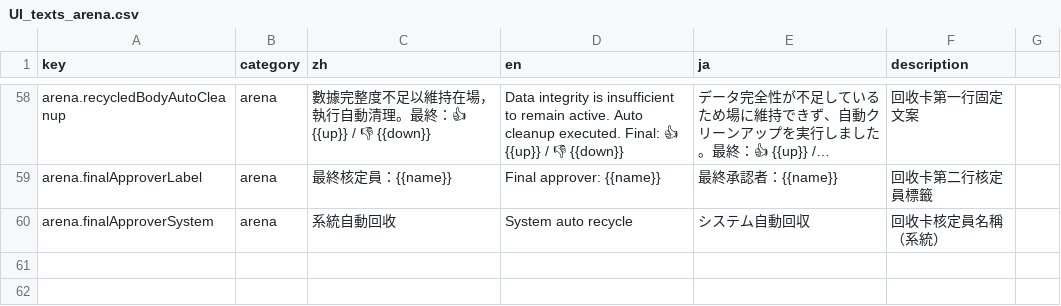
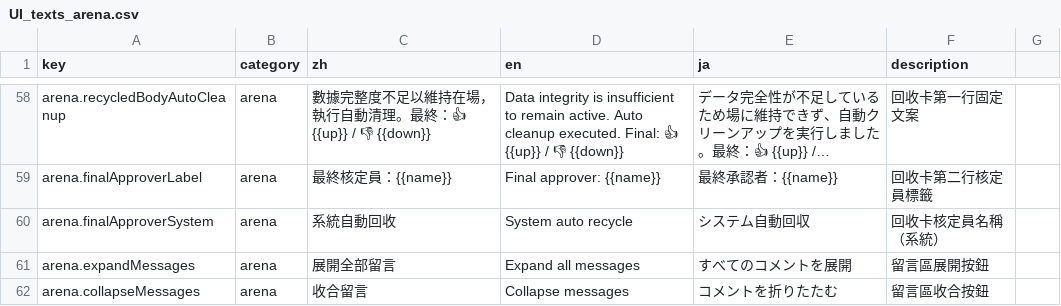
Before and after one commit to Aquilonis1991/chaos-registry, a CSV file: UI_texts_arena.csv, drawn as a sheet; only a part is shown, gaps mark what is left out; long unchanged cells end in ….

Commit message:
feat(arena): add collapsed default view and elite/time sorting split
Default arena list to collapsed mode, add expand/collapse i18n keys, keep core/elite based on net score, and sort non-elite messages by time with recycled cards pinned to the bottom.

```diff
--- a/UI_texts_arena.csv
+++ b/UI_texts_arena.csv
@@ -60 +60,3 @@ arena.finalApproverLabel,arena,最終核定員：{{name}},Final approver: {{name
 arena.finalApproverSystem,arena,系統自動回收,System auto recycle,システム自動回収,回收卡核定員名稱（系統）
+arena.expandMessages,arena,展開全部留言,Expand all messages,すべてのコメントを展開,留言區展開按鈕
+arena.collapseMessages,arena,收合留言,Collapse messages,コメントを折りたたむ,留言區收合按鈕
```
Also changed, not shown: 1 other file.
